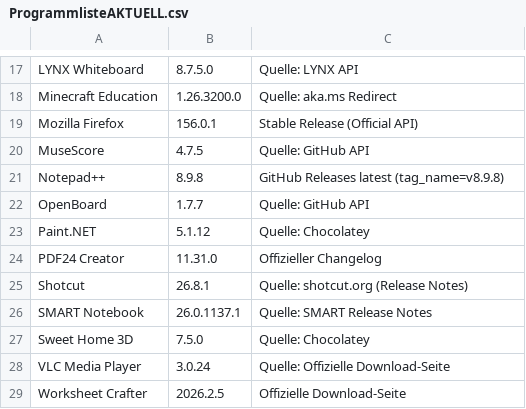
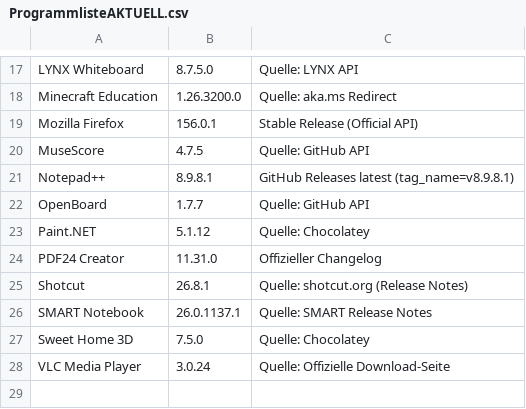
Before and after one commit to loufrance/Software-Monitor-v2, a CSV file: ProgrammlisteAKTUELL.csv, drawn as a sheet; only a part is shown, gaps mark what is left out.

```diff
--- a/ProgrammlisteAKTUELL.csv
+++ b/ProgrammlisteAKTUELL.csv
@@ -20,3 +20,3 @@
 "MuseScore";"4.7.5";"Quelle: GitHub API"
-"Notepad++";"8.9.8";"GitHub Releases latest (tag_name=v8.9.8)"
+"Notepad++";"8.9.8.1";"GitHub Releases latest (tag_name=v8.9.8.1)"
 "OpenBoard";"1.7.7";"Quelle: GitHub API"
@@ -28,2 +28 @@
 "VLC Media Player";"3.0.24";"Quelle: Offizielle Download-Seite"
-"Worksheet Crafter";"2026.2.5";"Offizielle Download-Seite"
```
